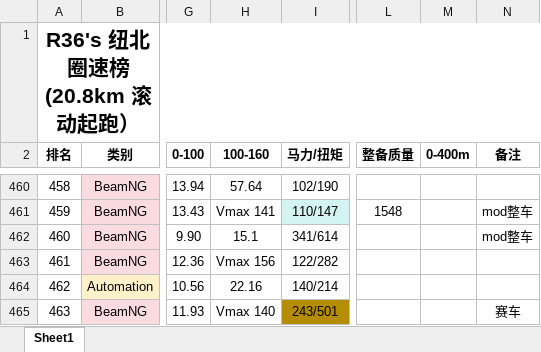
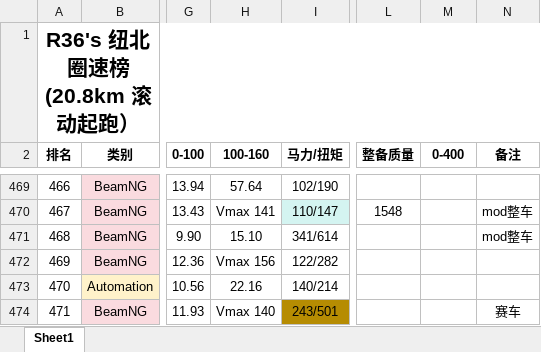
Before and after one commit to R36sLapTime/R36sLapTime.github.io, an Excel workbook: 纽北圈速榜.xlsx, sheet Sheet1, drawn as a sheet; only a part is shown, gaps mark what is left out; values as stored, in another font and other column widths than the file's, no borders; addresses are those after the commit; the diff covers the shown part only; the diff names each change by its address in the sheet, - before the commit and + after, or states it on an @@ line.

```diff
--- a/纽北圈速榜.xlsx (sheet Sheet1)
+++ b/纽北圈速榜.xlsx (sheet Sheet1)
-M2: 0-400m
+M2: 0-400
@@ column A (排名) renumbered between rows 30 and 495 @@
-H471 (100-160): 15.1
+H471 (100-160): 15.10
```
Also changed, not shown: 9 added rows and 4 edited cells elsewhere in this sheet, 1 other file.
